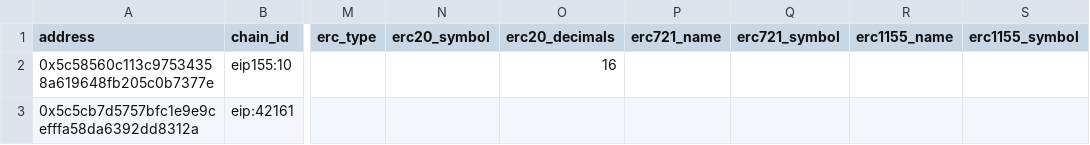
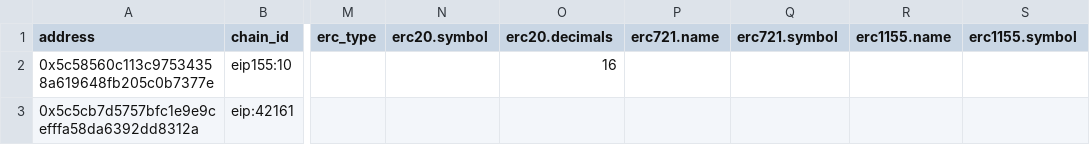
Before and after one commit to openlabelsinitiative/OLI, a CSV file: 2_label_pool/tooling_attesting/bulk_offchain_typescript/example-labels.csv, drawn as a sheet; only a part is shown, gaps mark what is left out; the diff names each change by its address in the sheet, - before the commit and + after, or states it on an @@ line.

Commit message:
add python tooling and fix offchain ts script

```diff
--- a/2_label_pool/tooling_attesting/bulk_offchain_typescript/example-labels.csv
+++ b/2_label_pool/tooling_attesting/bulk_offchain_typescript/example-labels.csv
-N1: erc20_symbol
+N1: erc20.symbol
-O1: erc20_decimals
+O1: erc20.decimals
-P1: erc721_name
+P1: erc721.name
-Q1: erc721_symbol
+Q1: erc721.symbol
-R1: erc1155_name
+R1: erc1155.name
-S1: erc1155_symbol
+S1: erc1155.symbol
```
Also changed, not shown: 4 other files.
